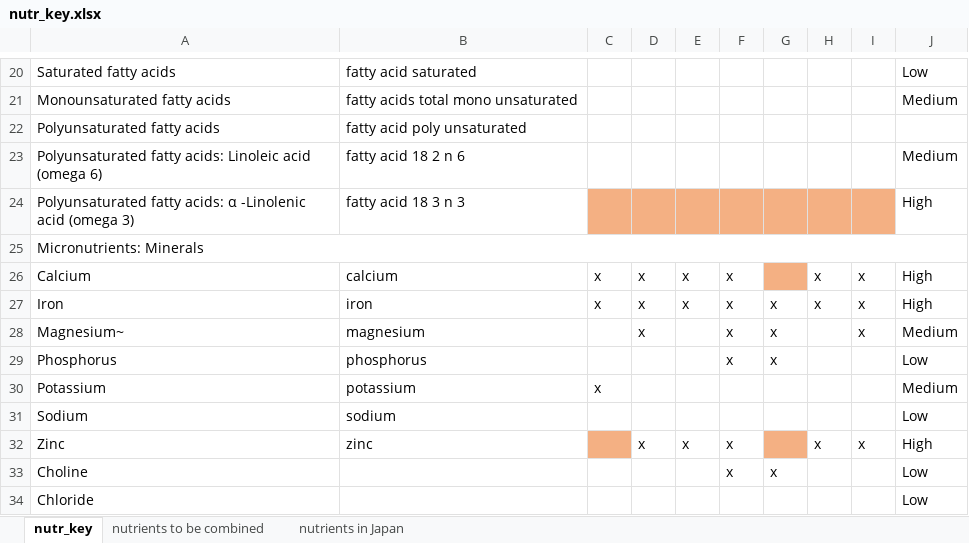
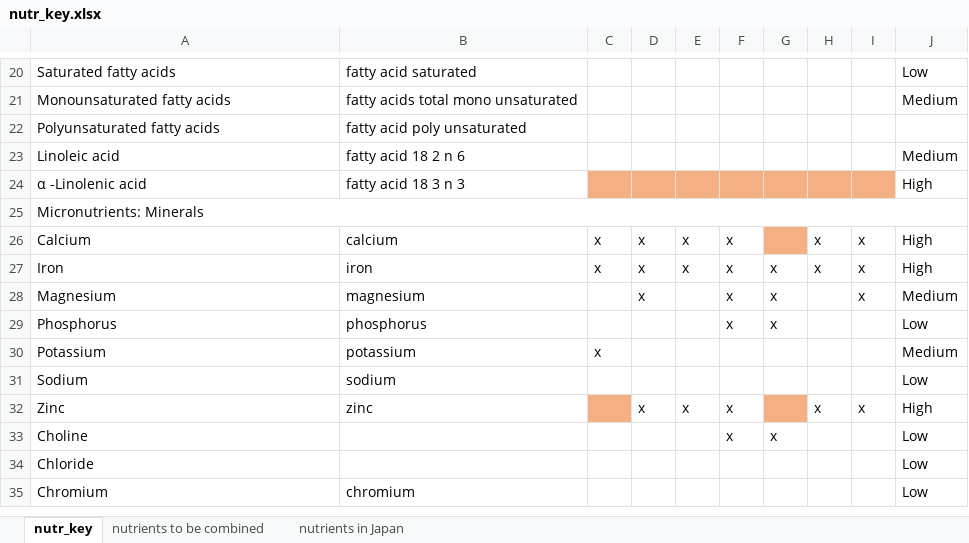
Before and after one commit to angle-zhang/seaweed-nutrients, an Excel workbook: data-raw/nutr_key.xlsx, sheet nutr_key, drawn as a sheet; only a part is shown, gaps mark what is left out; the shorter side is filled out with more unchanged rows; values as stored, in another font and other column widths than the file's, no borders; charts and pictures not drawn; the diff names each change by its address in the sheet, - before the commit and + after, or states it on an @@ line.

Commit message:
japan other food data

```diff
--- a/data-raw/nutr_key.xlsx (sheet nutr_key)
+++ b/data-raw/nutr_key.xlsx (sheet nutr_key)
-A23: Polyunsaturated fatty acids: Linoleic acid (omega 6)
+A23: Linoleic acid
-A24: Polyunsaturated fatty acids: α -Linolenic acid (omega 3)
+A24: α -Linolenic acid
-A28: Magnesium~
+A28: Magnesium
```
Also changed, not shown: 6 other files.
